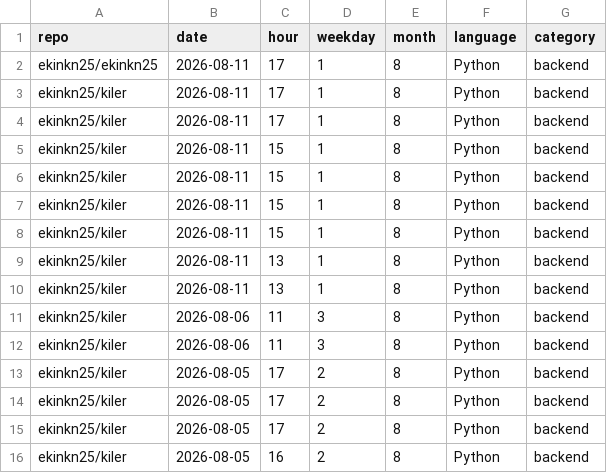
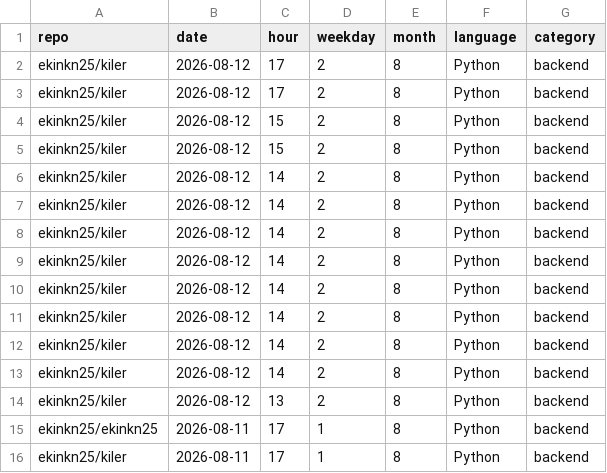
Before and after one commit to ekinkn25/ekinkn25, a CSV file: data/commits.csv, drawn as a sheet; only a part is shown; the shorter side is filled out with more unchanged rows; the diff names each change by its address in the sheet, - before the commit and + after, or states it on an @@ line.

```diff
--- a/data/commits.csv
+++ b/data/commits.csv
+row 2: ekinkn25/kiler | 2026-08-12 | 17 | 2 | 8 | Python | backend
+row 3: ekinkn25/kiler | 2026-08-12 | 17 | 2 | 8 | Python | backend
+row 4: ekinkn25/kiler | 2026-08-12 | 15 | 2 | 8 | Python | backend
+row 5: ekinkn25/kiler | 2026-08-12 | 15 | 2 | 8 | Python | backend
+row 6: ekinkn25/kiler | 2026-08-12 | 14 | 2 | 8 | Python | backend
+row 7: ekinkn25/kiler | 2026-08-12 | 14 | 2 | 8 | Python | backend
+row 8: ekinkn25/kiler | 2026-08-12 | 14 | 2 | 8 | Python | backend
+row 9: ekinkn25/kiler | 2026-08-12 | 14 | 2 | 8 | Python | backend
+row 10: ekinkn25/kiler | 2026-08-12 | 14 | 2 | 8 | Python | backend
+row 11: ekinkn25/kiler | 2026-08-12 | 14 | 2 | 8 | Python | backend
+row 12: ekinkn25/kiler | 2026-08-12 | 14 | 2 | 8 | Python | backend
+row 13: ekinkn25/kiler | 2026-08-12 | 14 | 2 | 8 | Python | backend
+row 14: ekinkn25/kiler | 2026-08-12 | 13 | 2 | 8 | Python | backend
```
Also changed, not shown: 2 other files.
